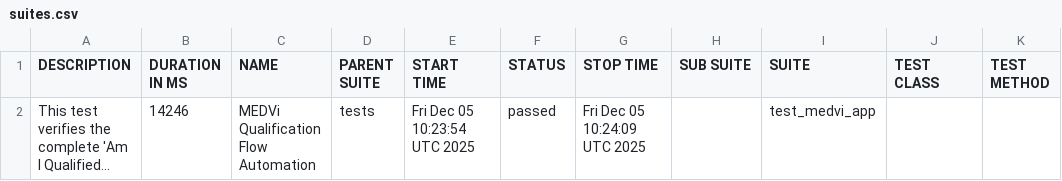
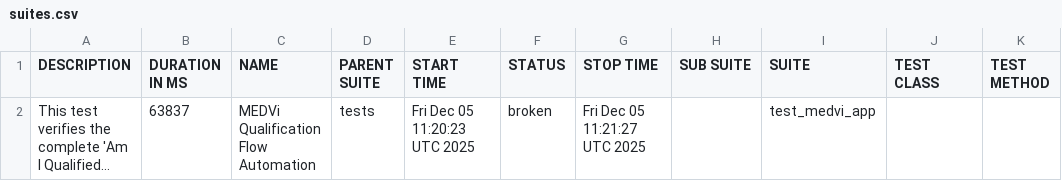
Before and after one commit to MedviHealth/Medvi-App-Automation-by-Muhammad, a CSV file: data/suites.csv, drawn as a sheet; long unchanged cells end in …; the diff names each change by its address in the sheet, - before the commit and + after, or states it on an @@ line.

```diff
--- a/data/suites.csv
+++ b/data/suites.csv
-B2 (DURATION IN MS): 14246
+B2 (DURATION IN MS): 63837
-E2 (START TIME): Fri Dec 05 10:23:54 UTC 2025
+E2 (START TIME): Fri Dec 05 11:20:23 UTC 2025
-F2 (STATUS): passed
+F2 (STATUS): broken
-G2 (STOP TIME): Fri Dec 05 10:24:09 UTC 2025
+G2 (STOP TIME): Fri Dec 05 11:21:27 UTC 2025
```
Also changed, not shown: 32 other files.
